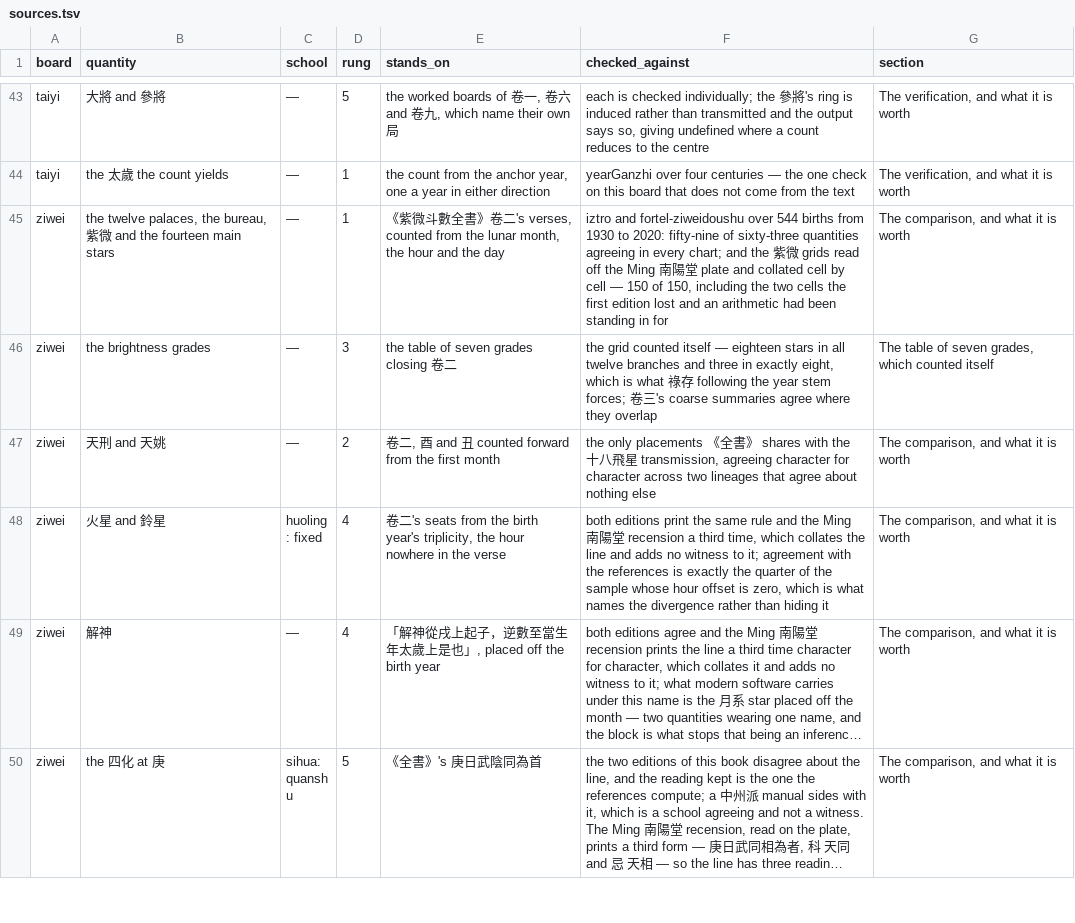
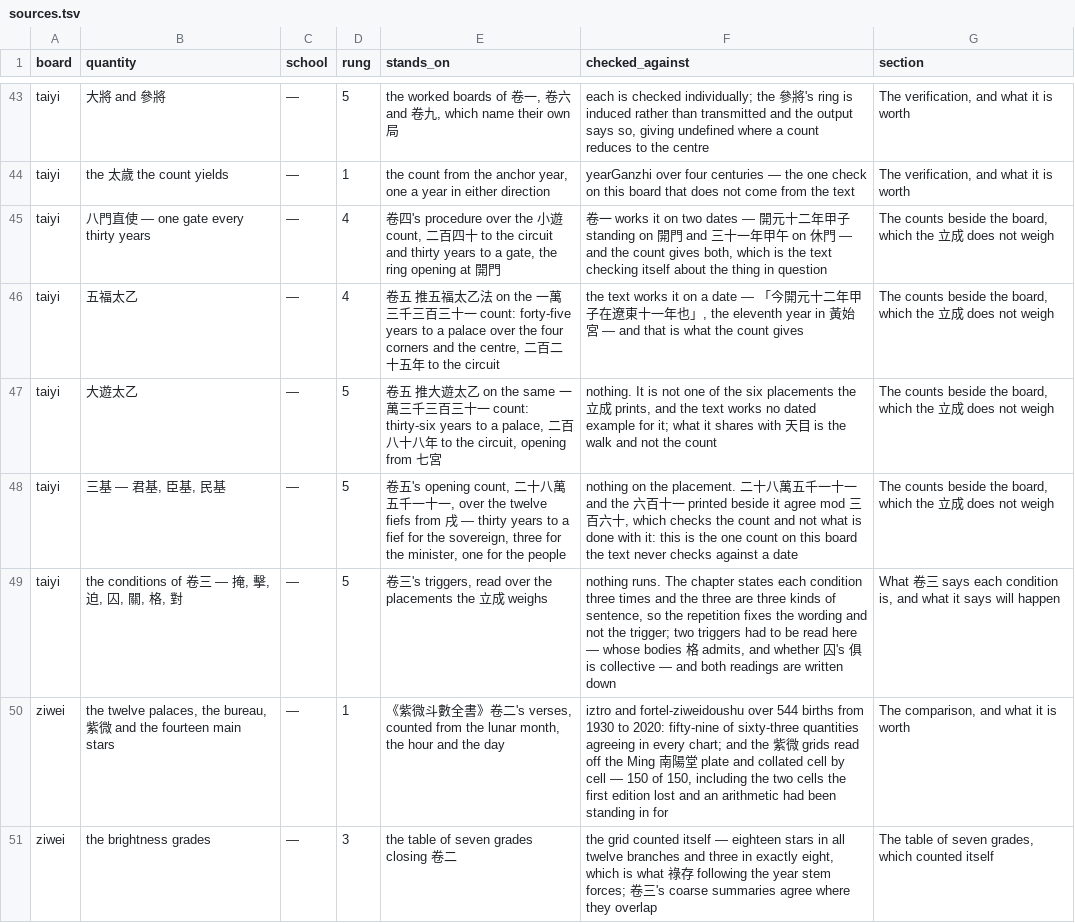
Before and after one commit to lineadicomando/shipan, a TSV file: docs/sources.tsv, drawn as a sheet; only a part is shown, gaps mark what is left out; the shorter side is filled out with more unchanged rows; long unchanged cells end in ….

```diff
--- a/docs/sources.tsv
+++ b/docs/sources.tsv
@@ -44,2 +44,7 @@ taiyi	大將 and 參將	—	5	the worked boards of 卷一, 卷六 and 卷九, wh
 taiyi	the 太歲 the count yields	—	1	the count from the anchor year, one a year in either direction	yearGanzhi over four centuries — the one check on this board that does not come from the text	The verification, and what it is worth
+taiyi	八門直使 — one gate every thirty years	—	4	卷四's procedure over the 小遊 count, 二百四十 to the circuit and thirty years to a gate, the ring opening at 開門	卷一 works it on two dates — 開元十二年甲子 standing on 開門 and 三十一年甲午 on 休門 — and the count gives both, which is the text checking itself about the thing in question	The counts beside the board, which the 立成 does not weigh
+taiyi	五福太乙	—	4	卷五 推五福太乙法 on the 一萬三千三百三十一 count: forty-five years to a palace over the four corners and the centre, 二百二十五年 to the circuit	the text works it on a date — 「今開元十二年甲子在遼東十一年也」, the eleventh year in 黃始宮 — and that is what the count gives	The counts beside the board, which the 立成 does not weigh
+taiyi	大遊太乙	—	5	卷五 推大遊太乙 on the same 一萬三千三百三十一 count: thirty-six years to a palace, 二百八十八年 to the circuit, opening from 七宮	nothing. It is not one of the six placements the 立成 prints, and the text works no dated example for it; what it shares with 天目 is the walk and not the count	The counts beside the board, which the 立成 does not weigh
+taiyi	三基 — 君基, 臣基, 民基	—	5	卷五's opening count, 二十八萬五千一十一, over the twelve fiefs from 戌 — thirty years to a fief for the sovereign, three for the minister, one for the people	nothing on the placement. 二十八萬五千一十一 and the 六百十一 printed beside it agree mod 三百六十, which checks the count and not what is done with it: this is the one count on this board the text never checks against a date	The counts beside the board, which the 立成 does not weigh
+taiyi	the conditions of 卷三 — 掩, 擊, 迫, 囚, 關, 格, 對	—	5	卷三's triggers, read over the placements the 立成 weighs	nothing runs. The chapter states each condition three times and the three are three kinds of sentence, so the repetition fixes the wording and not the trigger; two triggers had to be read here — whose bodies 格 admits, and whether 囚's 俱 is collective — and both readings are written down	What 卷三 says each condition is, and what it says will happen
 ziwei	the twelve palaces, the bureau, 紫微 and the fourteen main stars	—	1	《紫微斗數全書》卷二's verses, counted from the lunar month, the hour and the day	iztro and fortel-ziweidoushu over 544 births from 1930 to 2020: fifty-nine of sixty-three quantities agreeing in every chart; and the 紫微 grids read off the Ming 南陽堂 plate and collated cell by cell — 150 of 150, including the two cells the first edition lost and an arithmetic had been standing in for	The comparison, and what it is worth
```
